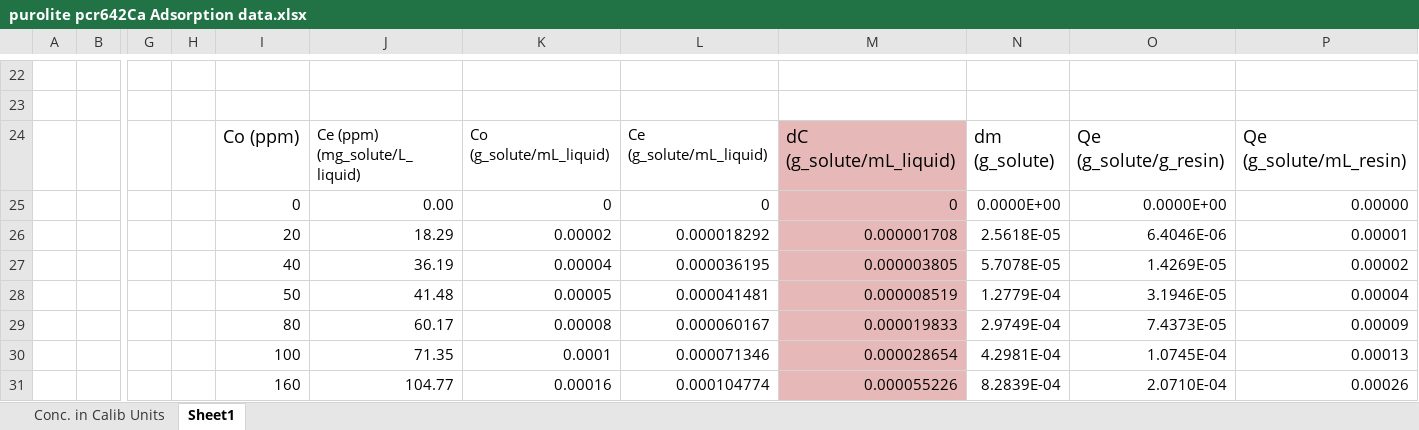
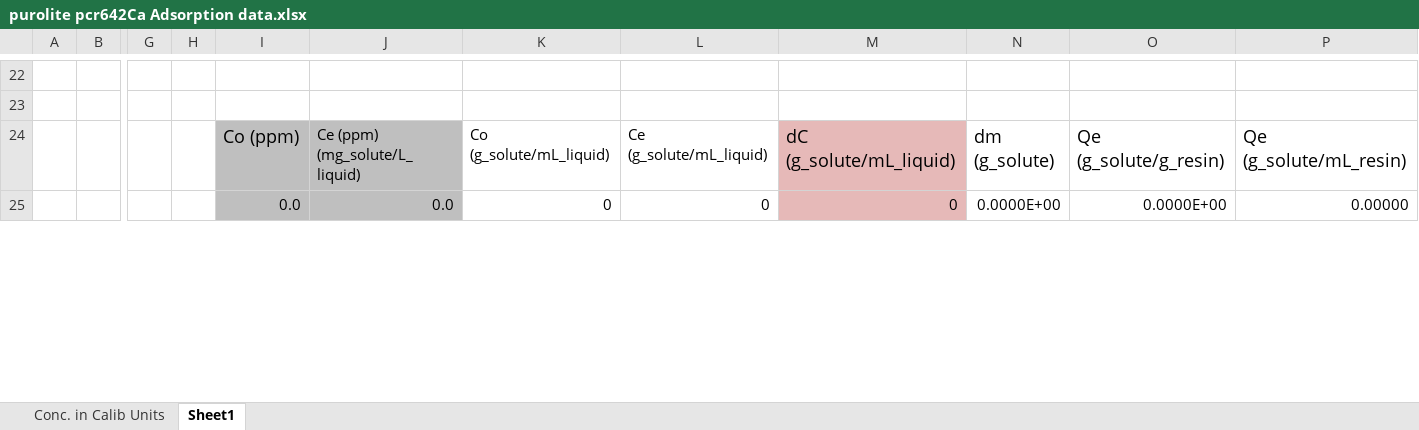
Before and after one commit to Nawa-Punabantu/MEng_Code, an Excel workbook: case3_Borate/Excel_Files/purolite pcr642Ca Adsorption data.xlsx, sheet Sheet1, drawn as a sheet; only a part is shown, gaps mark what is left out; values as stored, in another font and other column widths than the file's, no borders; charts and pictures and conditional formats not drawn; removed rows and columns are numbered as before the commit, all else as after; rows hold the shown columns only; the diff covers the shown part only; the diff names each change by its address in the sheet, - before the commit and + after, or states it on an @@ line.

```diff
--- a/case3_Borate/Excel_Files/purolite pcr642Ca Adsorption data.xlsx (sheet Sheet1)
+++ b/case3_Borate/Excel_Files/purolite pcr642Ca Adsorption data.xlsx (sheet Sheet1)
-I24:J25 fill: none
+I24:J25 fill: #BFBFBF
-I25: 0
+I25: 0.0
-J25: 0.00
+J25: 0.0
-row 26:  |  |  |  | 20 | 18.29 | 0.00002 | 0.000018292 | 0.000001708 | 2.5618E-05 | 6.4046E-06 | 0.00001
-row 27:  |  |  |  | 40 | 36.19 | 0.00004 | 0.000036195 | 0.000003805 | 5.7078E-05 | 1.4269E-05 | 0.00002
-row 28:  |  |  |  | 50 | 41.48 | 0.00005 | 0.000041481 | 0.000008519 | 1.2779E-04 | 3.1946E-05 | 0.00004
-row 29:  |  |  |  | 80 | 60.17 | 0.00008 | 0.000060167 | 0.000019833 | 2.9749E-04 | 7.4373E-05 | 0.00009
-row 30:  |  |  |  | 100 | 71.35 | 0.0001 | 0.000071346 | 0.000028654 | 4.2981E-04 | 1.0745E-04 | 0.00013
-row 31:  |  |  |  | 160 | 104.77 | 0.00016 | 0.000104774 | 0.000055226 | 8.2839E-04 | 2.0710E-04 | 0.00026
```
Also changed, not shown: 10 added rows, 4 removed rows, 47 edited cells and cell formats elsewhere in this sheet, formulas that keep their value, charts or pictures, case3_Borate/Excel_Files/Diaion ubk 530 Adsorption data.xlsx, 2 other files.
